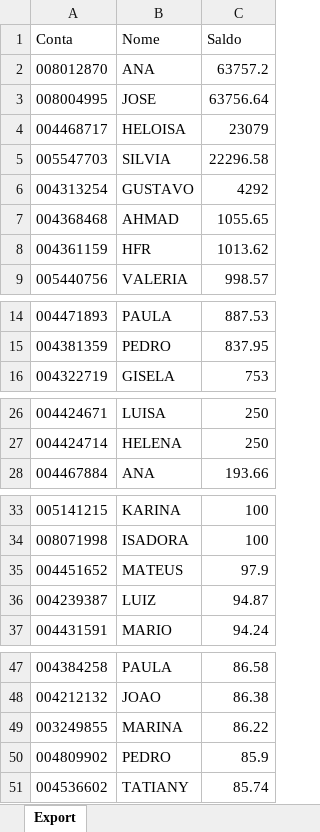
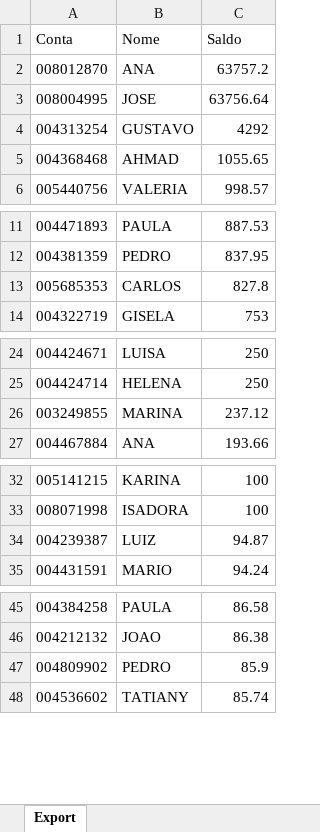
Before and after one commit to bluemetrixgit/Mesa_de_operacao, an Excel workbook: Saldo.xlsx, sheet Export, drawn as a sheet; only a part is shown, gaps mark what is left out; values as stored, in another font and other column widths than the file's, no borders; removed rows and columns are numbered as before the commit, all else as after; the diff names each change by its address in the sheet, - before the commit and + after, or states it on an @@ line.

Commit message:
Add files via upload

```diff
--- a/Saldo.xlsx (sheet Export)
+++ b/Saldo.xlsx (sheet Export)
-row 4: 004468717 | HELOISA | 23079
-row 5: 005547703 | SILVIA | 22296.58
-row 8: 004361159 | HFR | 1013.62
+row 13: 005685353 | CARLOS | 827.8
+row 26: 003249855 | MARINA | 237.12
-row 35: 004451652 | MATEUS | 97.9
-row 49: 003249855 | MARINA | 86.22
```
